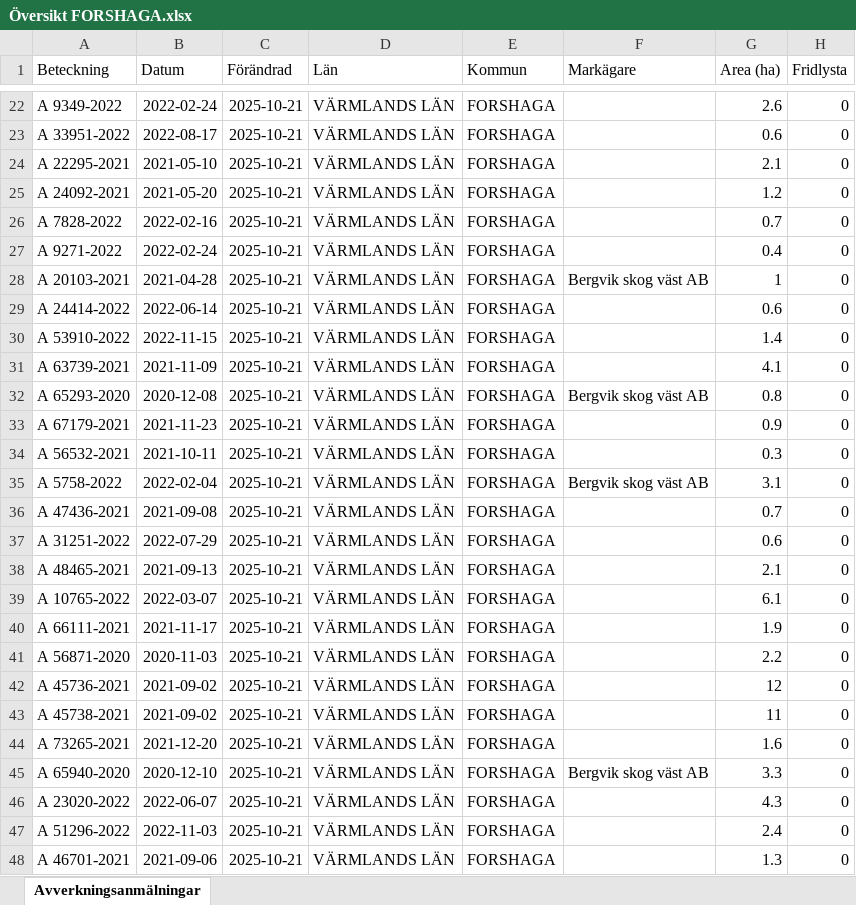
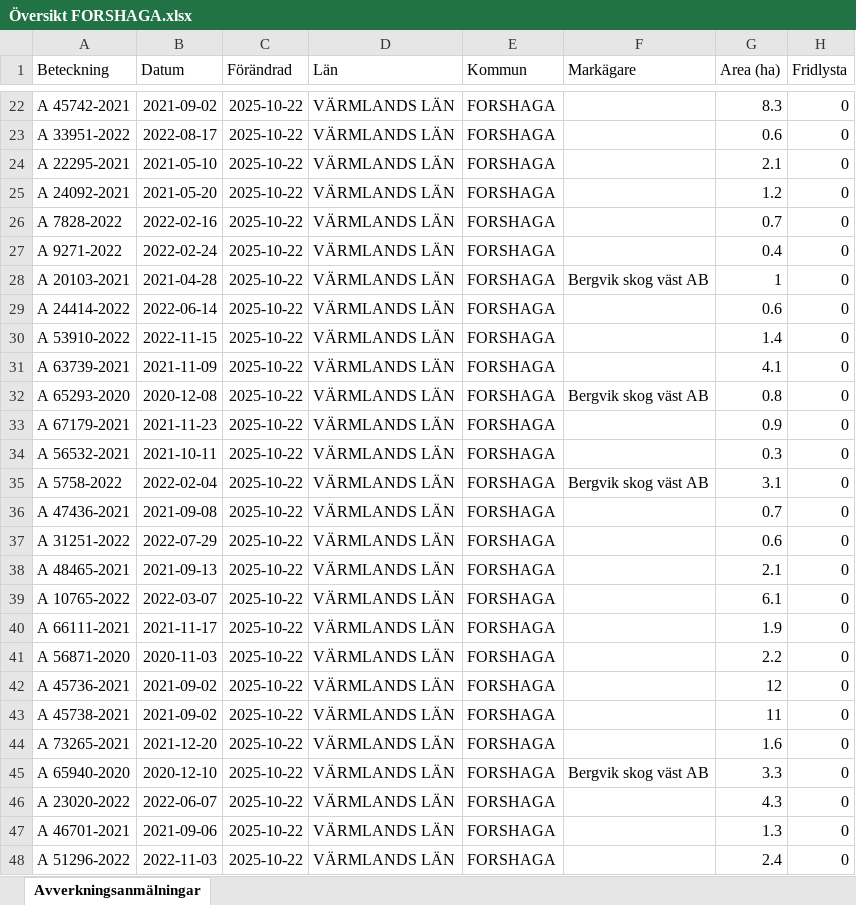
Before and after one commit to klasma/Logging_1763, an Excel workbook: Översikt FORSHAGA.xlsx, sheet Avverkningsanmälningar, drawn as a sheet; only a part is shown, gaps mark what is left out; values as stored, in another font and other column widths than the file's, no borders; the diff covers the shown part only; the diff names each change by its address in the sheet, - before the commit and + after, or states it on an @@ line.

```diff
--- a/Översikt FORSHAGA.xlsx (sheet Avverkningsanmälningar)
+++ b/Översikt FORSHAGA.xlsx (sheet Avverkningsanmälningar)
-A22 (Beteckning): A 9349-2022
+A22 (Beteckning): A 45742-2021
-B22 (Datum): 2022-02-24
+B22 (Datum): 2021-09-02
-C22:C48 (Förändrad): 2025-10-21
+C22:C48 (Förändrad): 2025-10-22
-G22 (Area (ha)): 2.6
+G22 (Area (ha)): 8.3
-A47 (Beteckning): A 51296-2022
+A47 (Beteckning): A 46701-2021
-B47 (Datum): 2022-11-03
+B47 (Datum): 2021-09-06
-G47 (Area (ha)): 2.4
+G47 (Area (ha)): 1.3
-A48 (Beteckning): A 46701-2021
+A48 (Beteckning): A 51296-2022
-B48 (Datum): 2021-09-06
+B48 (Datum): 2022-11-03
-G48 (Area (ha)): 1.3
+G48 (Area (ha)): 2.4
```
Also changed, not shown: 1061 edited cells elsewhere in this sheet, artfynd/A 14114-2022 artfynd.xlsx, artfynd/A 35334-2024 artfynd.xlsx, 57 other files.
